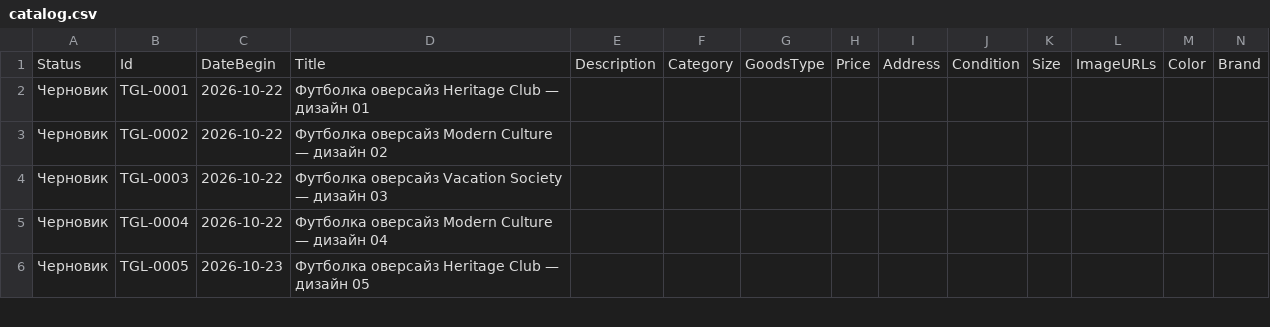
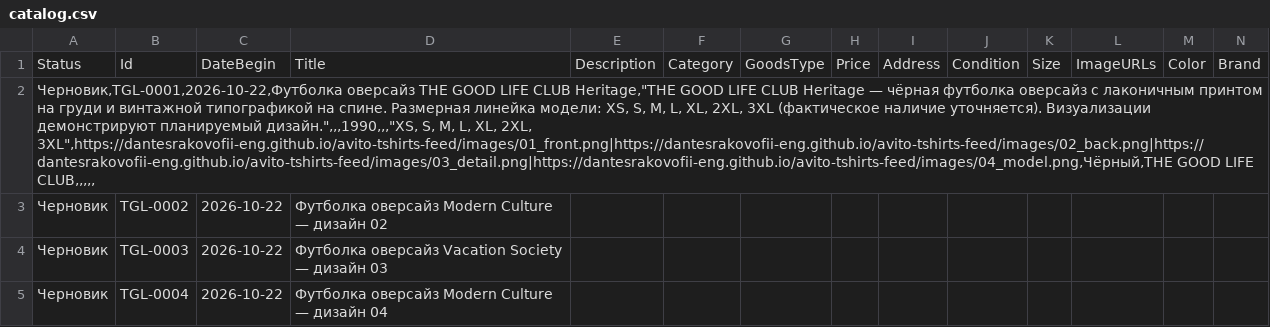
Before and after one commit to dantesrakovofii-eng/avito-tshirts-feed, a CSV file: catalog.csv, drawn as a sheet; only a part is shown; the shorter side is filled out with more unchanged rows; removed rows and columns are numbered as before the commit, all else as after; rows hold the shown columns only; the diff names each change by its address in the sheet, - before the commit and + after, or states it on an @@ line.

Commit message:
Add files via upload

```diff
--- a/catalog.csv
+++ b/catalog.csv
-row 2: Черновик | TGL-0001 | 2026-10-22 | Футболка оверсайз Heritage Club — дизайн 01
+row 2: Черновик,TGL-0001,2026-10-22,Футболка оверсайз THE GOOD LIFE CLUB Heritage,"THE GOOD LIFE CLUB Heritage — чёрная футболка оверсайз с лаконичным принтом на груди и винтажной типографикой на спине. Размерная линейка модели: XS, S, M, L, XL, 2XL, 3XL (фактическое наличие уточняется). Визуализации демонстрируют планируемый дизайн.",,,1990,,,"XS, S, M, L, XL, 2XL, 3XL",https://dantesrakovofii-eng.github.io/avito-tshirts-feed/images/01_front.png|https://dantesrakovofii-eng.github.io/avito-tshirts-feed/images/02_back.png|https://dantesrakovofii-eng.github.io/avito-tshirts-feed/images/03_detail.png|https://dantesrakovofii-eng.github.io/avito-tshirts-feed/images/04_model.png,Чёрный,THE GOOD LIFE CLUB,,,,,
```
